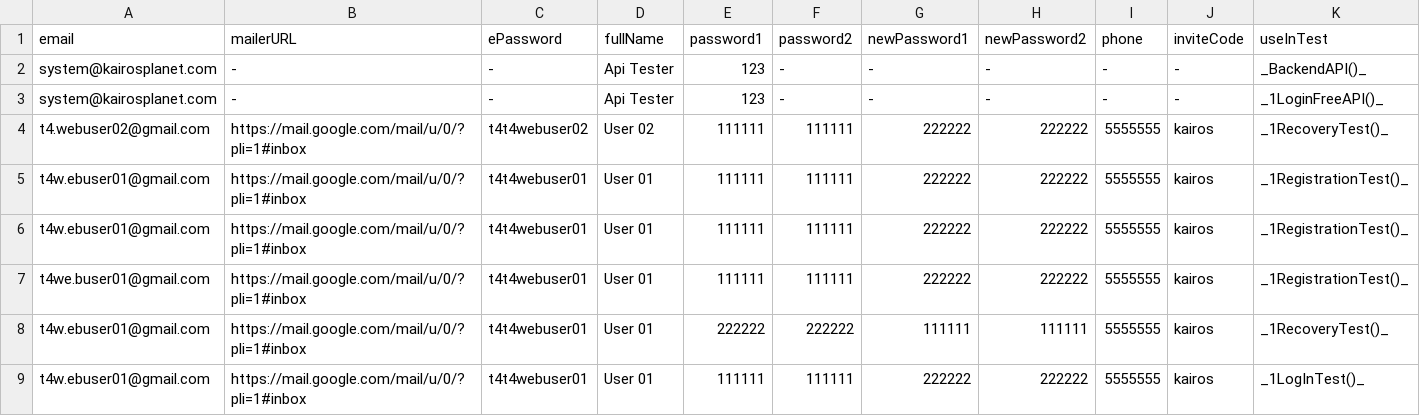
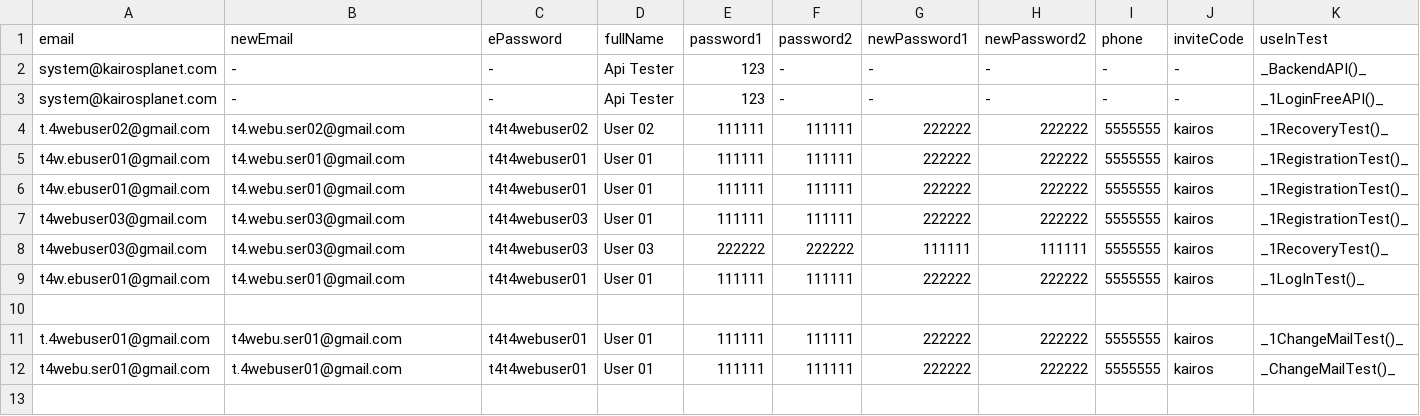
Before and after one commit to bazaka/Wxmlm, a CSV file: src/Users.csv, drawn as a sheet.

Commit message:
ChangeMail, додав в конфіг NewEmail

```diff
--- a/src/Users.csv
+++ b/src/Users.csv
@@ -1,9 +1,12 @@
-email, mailerURL, ePassword, fullName, password1, password2, newPassword1, newPassword2, phone, inviteCode, useInTest
+email, newEmail, ePassword, fullName, password1, password2, newPassword1, newPassword2, phone, inviteCode, useInTest
 system@kairosplanet.com, -, -, Api Tester, 123, -, -, -, -, -, _BackendAPI()_
 system@kairosplanet.com, -, -, Api Tester, 123, -, -, -, -, -, _1LoginFreeAPI()_
-t4.webuser02@gmail.com, https://mail.google.com/mail/u/0/?pli=1#inbox, t4t4webuser02, User 02, 111111, 111111, 222222, 222222, 5555555, kairos, _1RecoveryTest()_
-t4w.ebuser01@gmail.com, https://mail.google.com/mail/u/0/?pli=1#inbox, t4t4webuser01, User 01, 111111, 111111, 222222, 222222, 5555555, kairos, _1RegistrationTest()_
-t4w.ebuser01@gmail.com, https://mail.google.com/mail/u/0/?pli=1#inbox, t4t4webuser01, User 01, 111111, 111111, 222222, 222222, 5555555, kairos, _1RegistrationTest()_
-t4we.buser01@gmail.com, https://mail.google.com/mail/u/0/?pli=1#inbox, t4t4webuser01, User 01, 111111, 111111, 222222, 222222, 5555555, kairos, _1RegistrationTest()_
-t4w.ebuser01@gmail.com, https://mail.google.com/mail/u/0/?pli=1#inbox, t4t4webuser01, User 01, 222222, 222222, 111111, 111111, 5555555, kairos, _1RecoveryTest()_
-t4w.ebuser01@gmail.com, https://mail.google.com/mail/u/0/?pli=1#inbox, t4t4webuser01, User 01, 111111, 111111, 222222, 222222, 5555555, kairos, _1LogInTest()_
+t.4webuser02@gmail.com, t4.webu.ser02@gmail.com , t4t4webuser02, User 02, 111111, 111111, 222222, 222222, 5555555, kairos, _1RecoveryTest()_
+t4w.ebuser01@gmail.com, t4.webu.ser01@gmail.com, t4t4webuser01, User 01, 111111, 111111, 222222, 222222, 5555555, kairos, _1RegistrationTest()_
+t4w.ebuser01@gmail.com, t4.webu.ser01@gmail.com, t4t4webuser01, User 01, 111111, 111111, 222222, 222222, 5555555, kairos, _1RegistrationTest()_
+t4webuser03@gmail.com, t4.webu.ser03@gmail.com, t4t4webuser03, User 01, 111111, 111111, 222222, 222222, 5555555, kairos, _1RegistrationTest()_
+t4webuser03@gmail.com, t4.webu.ser03@gmail.com, t4t4webuser03, User 03, 222222, 222222, 111111, 111111, 5555555, kairos, _1RecoveryTest()_
+t4w.ebuser01@gmail.com, t4.webu.ser01@gmail.com, t4t4webuser01, User 01, 111111, 111111, 222222, 222222, 5555555, kairos, _1LogInTest()_
+
+t.4webuser01@gmail.com, t4webu.ser01@gmail.com , t4t4webuser01, User 01, 111111, 111111, 222222, 222222, 5555555, kairos, _1ChangeMailTest()_
+t4webu.ser01@gmail.com, t.4webuser01@gmail.com, t4t4webuser01, User 01, 111111, 111111, 222222, 222222, 5555555, kairos, _ChangeMailTest()_
```
Also changed, not shown: 10 other files.
